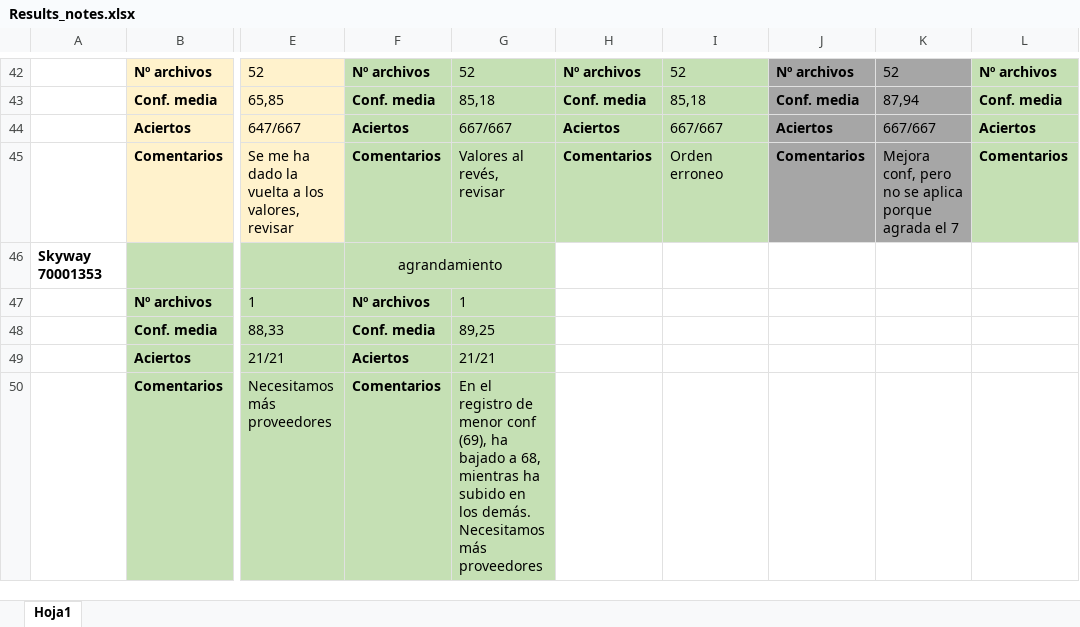
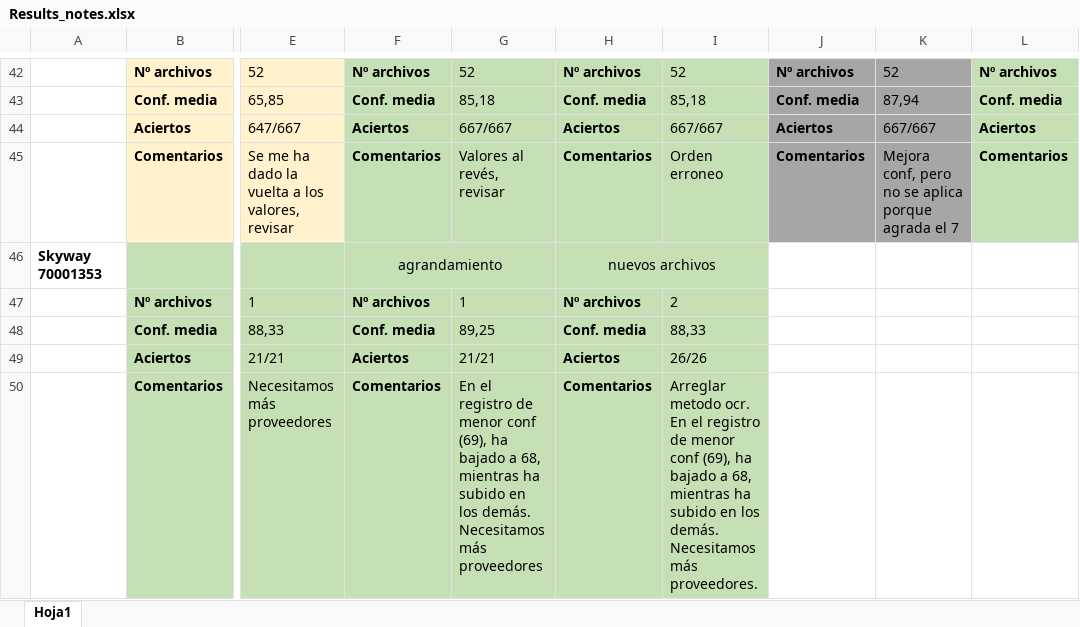
Before and after one commit to LobatoJaime/Bot-Creacion-de-Pedidos, an Excel workbook: AI_Engine/Info/Results_notes.xlsx, sheet Hoja1, drawn as a sheet; only a part is shown, gaps mark what is left out; values as stored, in another font and other column widths than the file's, no borders; the diff names each change by its address in the sheet, - before the commit and + after, or states it on an @@ line.

```diff
--- a/AI_Engine/Info/Results_notes.xlsx (sheet Hoja1)
+++ b/AI_Engine/Info/Results_notes.xlsx (sheet Hoja1)
-H46: (empty)
+H46: nuevos archivos
-H46:I50 fill: none
+H46:I50 fill: #C5E0B4
+H46:I46 merged
-H47: (empty)
+H47: Nº archivos
-I47: (empty)
+I47: 2
-H48: (empty)
+H48: Conf. media
-I48: (empty)
+I48: 88,33
-H49: (empty)
+H49: Aciertos
-I49: (empty)
+I49: 26/26
-H50: (empty)
+H50: Comentarios
-I50: (empty)
+I50: Arreglar metodo ocr. En el registro de menor conf (69), ha bajado a 68, mientras ha subido en los demás. Necesitamos más proveedores.
```
Also changed, not shown: AI_Engine/Resultados/70018938/dataFrame.xlsx, AI_Engine/Resultados/Resultados buenos/dataFrame - 70001353.xlsx, 1 other file.
